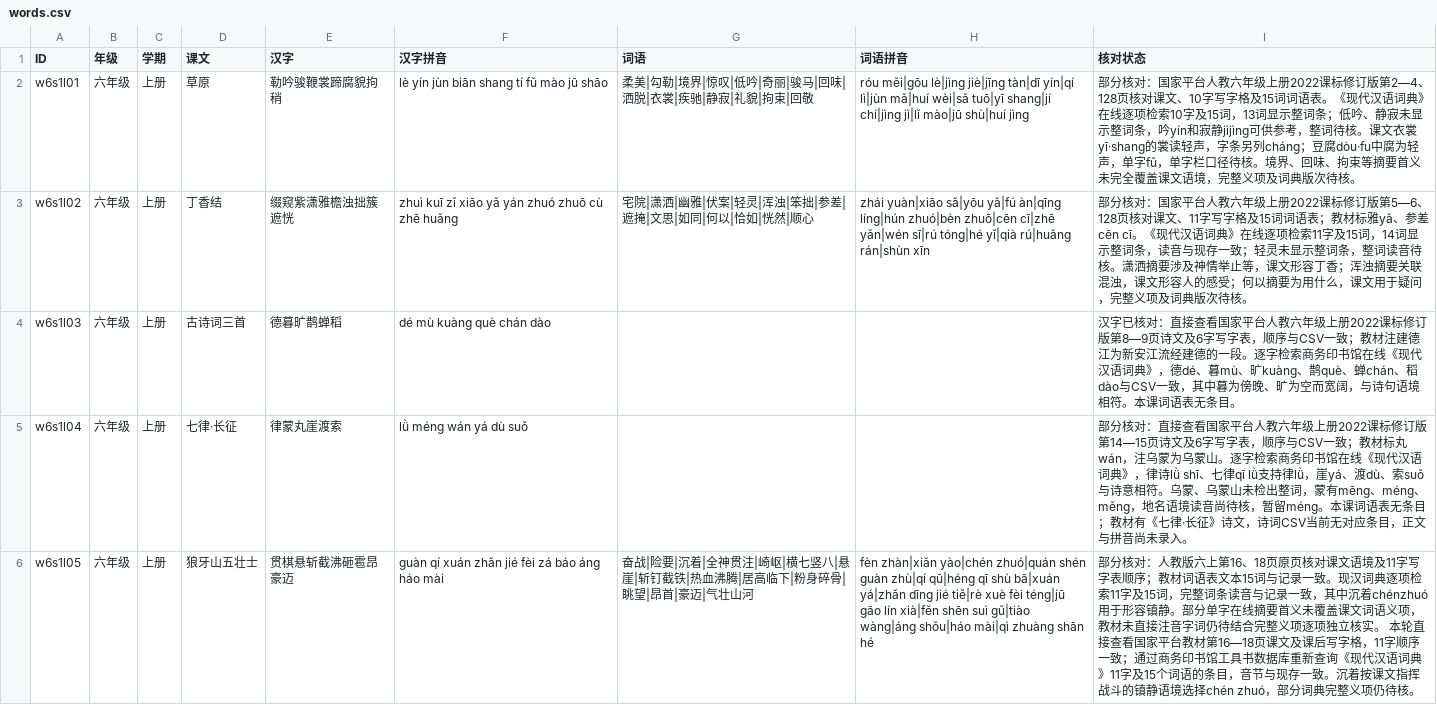
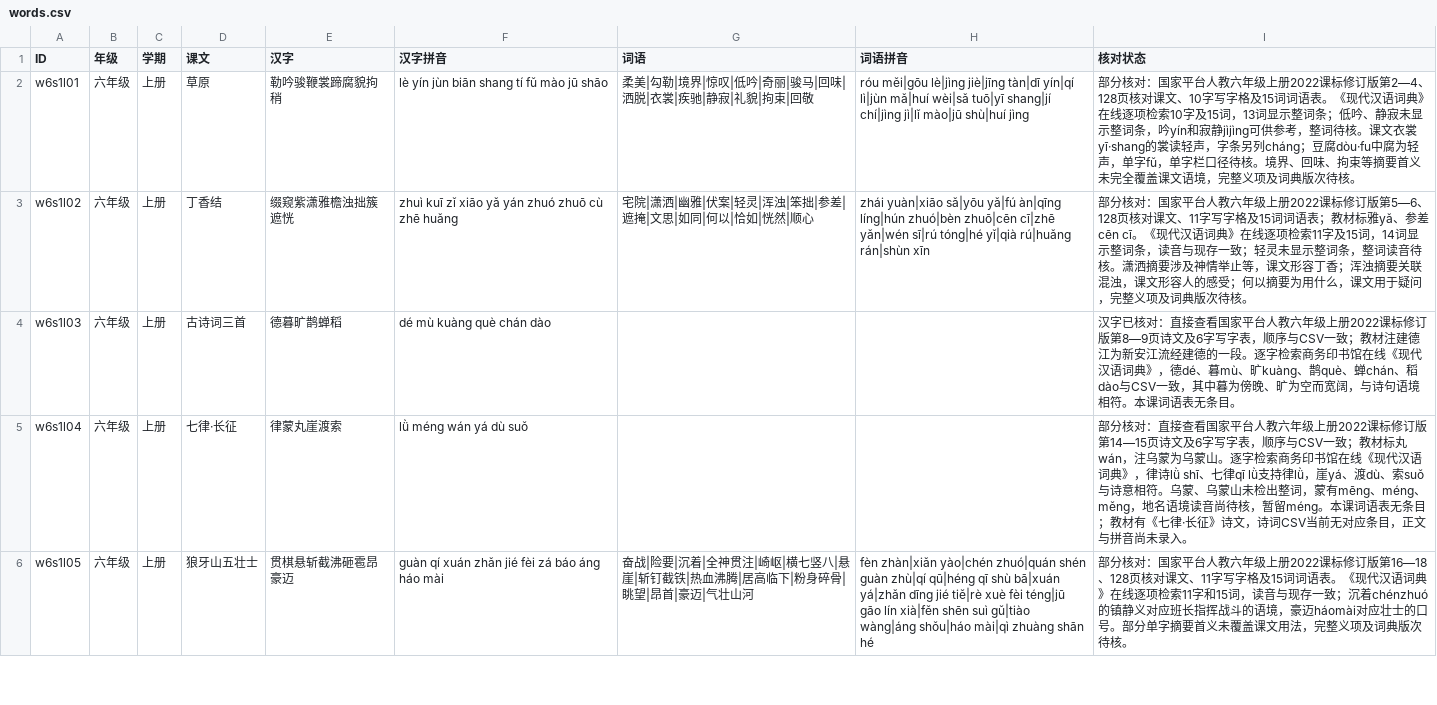
Before and after one commit to meta-learning-lab/rijiyuelei, a CSV file: dist/words.csv, drawn as a sheet; only a part is shown; the diff covers the shown part only.

Commit message:
复核狼牙山五壮士与开国大典字词

```diff
--- a/dist/words.csv
+++ b/dist/words.csv
@@ -5,2 +5,2 @@ w6s1l03,六年级,上册,古诗词三首,德暮旷鹊蝉稻,dé mù kuàng què
 w6s1l04,六年级,上册,七律·长征,律蒙丸崖渡索,lǜ méng wán yá dù suǒ,,,部分核对：直接查看国家平台人教六年级上册2022课标修订版第14—15页诗文及6字写字表，顺序与CSV一致；教材标丸wán，注乌蒙为乌蒙山。逐字检索商务印书馆在线《现代汉语词典》，律诗lǜ shī、七律qī lǜ支持律lǜ，崖yá、渡dù、索suǒ与诗意相符。乌蒙、乌蒙山未检出整词，蒙有mēng、méng、měng，地名语境读音尚待核，暂留méng。本课词语表无条目；教材有《七律·长征》诗文，诗词CSV当前无对应条目，正文与拼音尚未录入。
-w6s1l05,六年级,上册,狼牙山五壮士,贯棋悬斩截沸砸雹昂豪迈,guàn qí xuán zhǎn jié fèi zá báo áng háo mài,奋战|险要|沉着|全神贯注|崎岖|横七竖八|悬崖|斩钉截铁|热血沸腾|居高临下|粉身碎骨|眺望|昂首|豪迈|气壮山河,fèn zhàn|xiǎn yào|chén zhuó|quán shén guàn zhù|qí qū|héng qī shù bā|xuán yá|zhǎn dīng jié tiě|rè xuè fèi téng|jū gāo lín xià|fěn shēn suì gǔ|tiào wàng|áng shǒu|háo mài|qì zhuàng shān hé,部分核对：人教版六上第16、18页原页核对课文语境及11字写字表顺序；教材词语表文本15词与记录一致。现汉词典逐项检索11字及15词，完整词条读音与记录一致，其中沉着chénzhuó用于形容镇静。部分单字在线摘要首义未覆盖课文词语义项，教材未直接注音字词仍待结合完整义项逐项独立核实。 本轮直接查看国家平台教材第16—18页课文及课后写字格，11字顺序一致；通过商务印书馆工具书数据库重新查询《现代汉语词典》11字及15个词语的条目，音节与现存一致。沉着按课文指挥战斗的镇静语境选择chén zhuó，部分词典完整义项仍待核。
+w6s1l05,六年级,上册,狼牙山五壮士,贯棋悬斩截沸砸雹昂豪迈,guàn qí xuán zhǎn jié fèi zá báo áng háo mài,奋战|险要|沉着|全神贯注|崎岖|横七竖八|悬崖|斩钉截铁|热血沸腾|居高临下|粉身碎骨|眺望|昂首|豪迈|气壮山河,fèn zhàn|xiǎn yào|chén zhuó|quán shén guàn zhù|qí qū|héng qī shù bā|xuán yá|zhǎn dīng jié tiě|rè xuè fèi téng|jū gāo lín xià|fěn shēn suì gǔ|tiào wàng|áng shǒu|háo mài|qì zhuàng shān hé,部分核对：国家平台人教六年级上册2022课标修订版第16—18、128页核对课文、11字写字格及15词词语表。《现代汉语词典》在线逐项检索11字和15词，读音与现存一致；沉着chénzhuó的镇静义对应班长指挥战斗的语境，豪迈háomài对应壮士的口号。部分单字摘要首义未覆盖课文用法，完整义项及词典版次待核。
```
Also changed, not shown: 1 edited cell elsewhere in this file.
